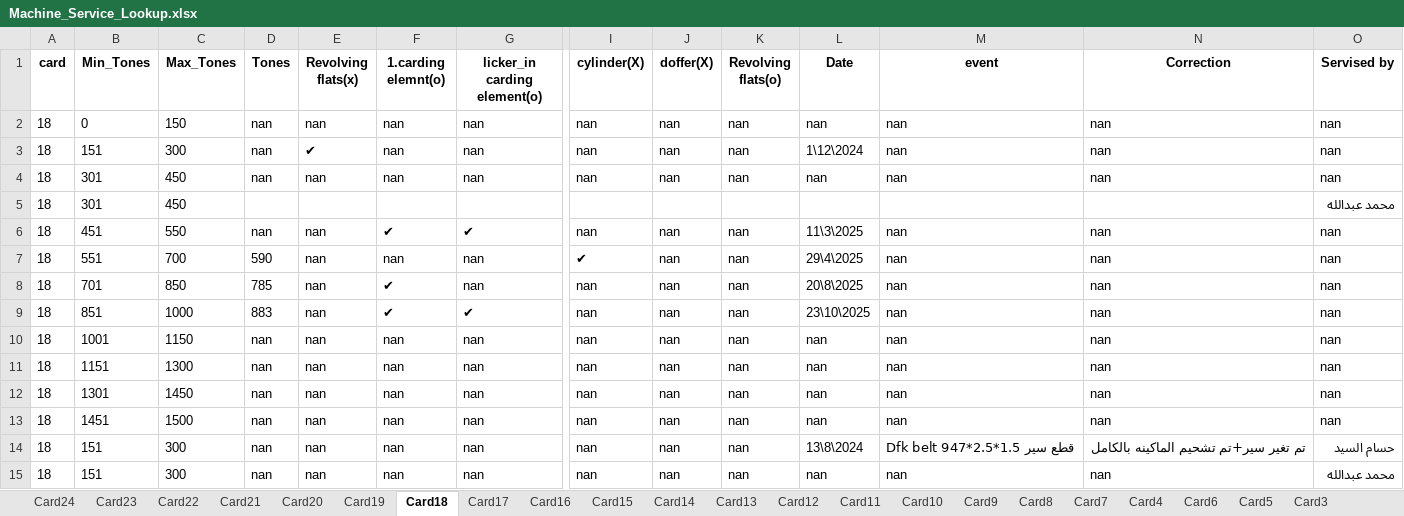
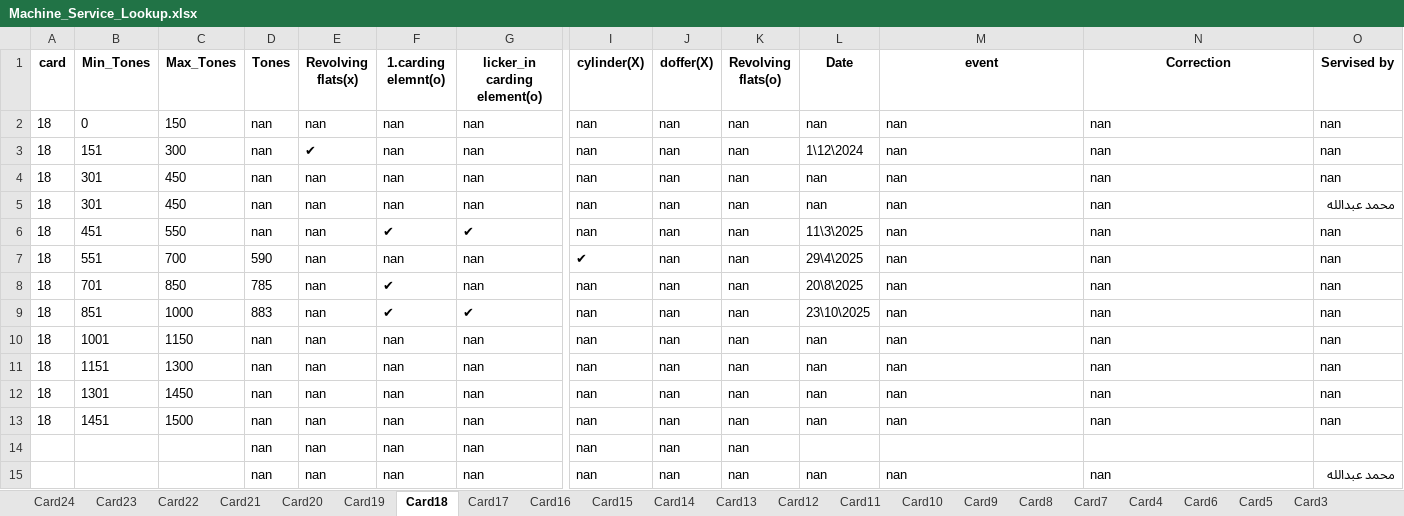
Before and after one commit to mahmedabdallh123/input-data, an Excel workbook: Machine_Service_Lookup.xlsx, sheet Card18, drawn as a sheet; only a part is shown, gaps mark what is left out; values as stored, in another font and other column widths than the file's, no borders; removed rows and columns are numbered as before the commit, all else as after; rows hold the shown columns only; the diff names each change by its address in the sheet, - before the commit and + after, or states it on an @@ line.

Commit message:
Edit sheet Card18

```diff
--- a/Machine_Service_Lookup.xlsx (sheet Card18)
+++ b/Machine_Service_Lookup.xlsx (sheet Card18)
-row 5: 18 | 301 | 450 |  |  |  |  |  |  |  |  |  |  | محمد عبدالله
+row 5: 18 | 301 | 450 | nan | nan | nan | nan | nan | nan | nan | nan | nan | nan | محمد عبدالله
-A14:A15 (card): 18
+A14:A15 (card): (empty)
-B14:B15 (Min_Tones): 151
+B14:B15 (Min_Tones): (empty)
-C14:C15 (Max_Tones): 300
+C14:C15 (Max_Tones): (empty)
-L14 (Date): 13\8\2024
+L14 (Date): (empty)
-M14 (event): Dfk belt 947*2.5*1.5 قطع سير
+M14 (event): (empty)
-N14 (Correction): تم تغير سير+تم تشحيم الماكينه بالكامل
+N14 (Correction): (empty)
-O14 (Servised by): حسام السيد
+O14 (Servised by): (empty)
```
